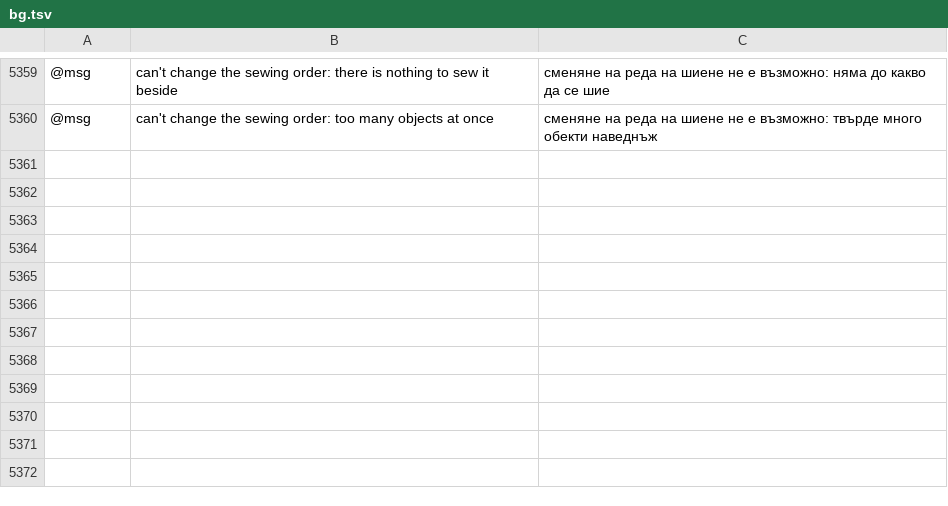
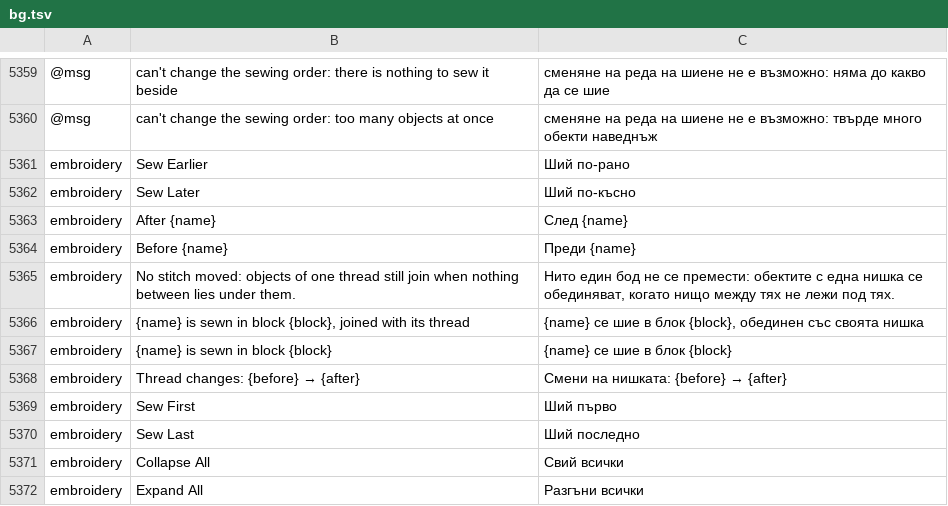
Before and after one commit to przbat-public/vectorcraft-stitch, a TSV file: crates/ui-egui/src/i18n/bg.tsv, drawn as a sheet; only a part is shown, gaps mark what is left out; the diff names each change by its address in the sheet, - before the commit and + after, or states it on an @@ line.

```diff
--- a/crates/ui-egui/src/i18n/bg.tsv
+++ b/crates/ui-egui/src/i18n/bg.tsv
+row 5361: embroidery | Sew Earlier | Ший по-рано
+row 5362: embroidery | Sew Later | Ший по-късно
+row 5363: embroidery | After {name} | След {name}
+row 5364: embroidery | Before {name} | Преди {name}
+row 5365: embroidery | No stitch moved: objects of one thread still join when nothing between lies under them. | Нито един бод не се премести: обектите с една нишка се обединяват, когато нищо между тях не лежи под тях.
+row 5366: embroidery | {name} is sewn in block {block}, joined with its thread | {name} се шие в блок {block}, обединен със своята нишка
+row 5367: embroidery | {name} is sewn in block {block} | {name} се шие в блок {block}
+row 5368: embroidery | Thread changes: {before} → {after} | Смени на нишката: {before} → {after}
+row 5369: embroidery | Sew First | Ший първо
+row 5370: embroidery | Sew Last | Ший последно
+row 5371: embroidery | Collapse All | Свий всички
+row 5372: embroidery | Expand All | Разгъни всички
```
Also changed, not shown: crates/ui-egui/src/i18n/el.tsv, crates/ui-egui/src/i18n/ja.tsv, 26 other files.
